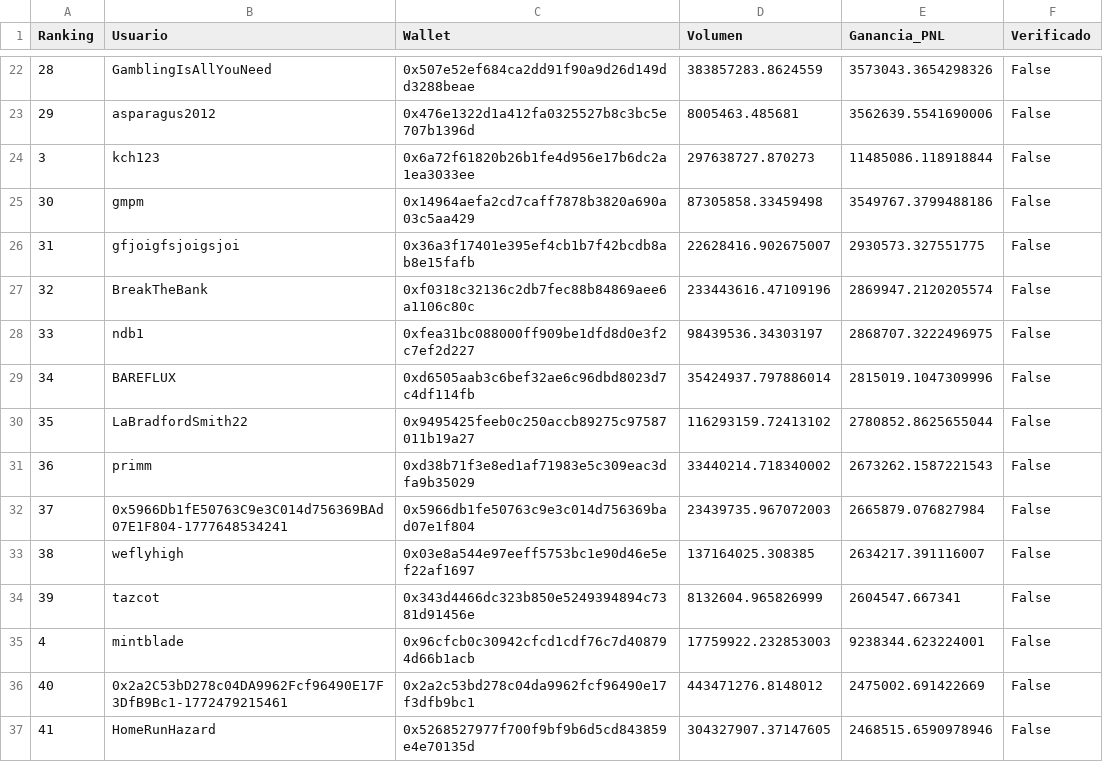
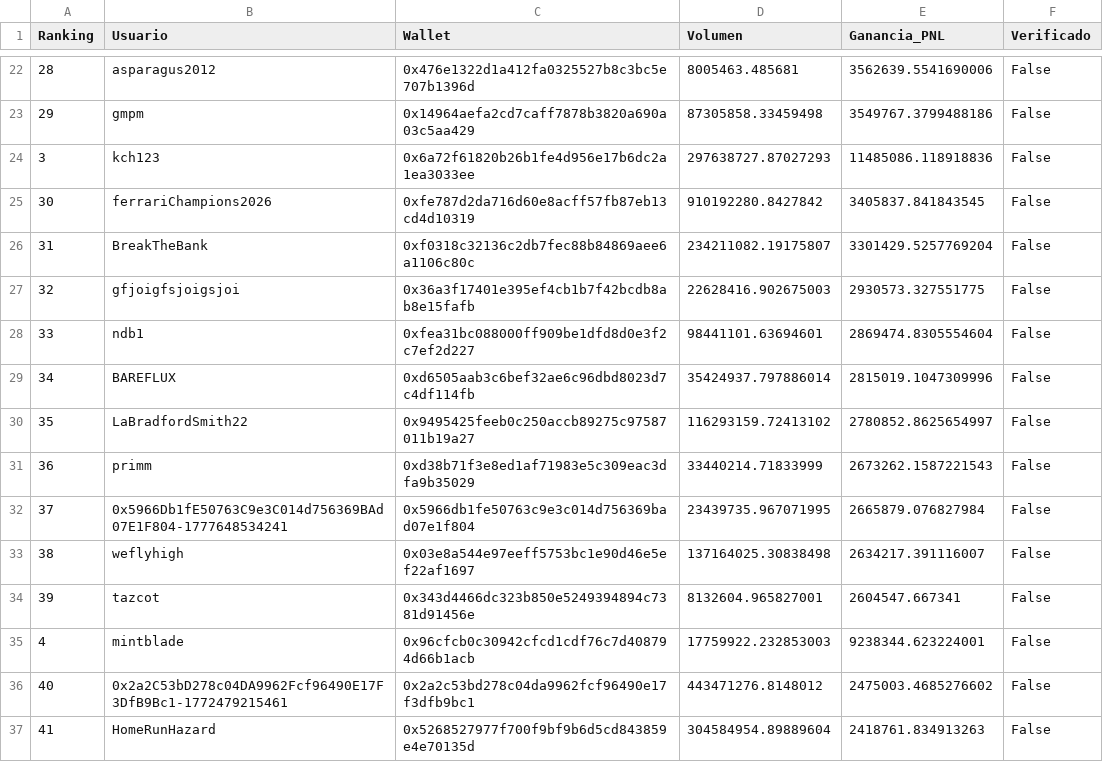
Before and after one commit to mndz-06/WhaleSportsAI, a CSV file: top_50_sports_traders.csv, drawn as a sheet; only a part is shown, gaps mark what is left out; the diff covers the shown part only.

```diff
--- a/top_50_sports_traders.csv
+++ b/top_50_sports_traders.csv
@@ -22,16 +22,16 @@
-28,GamblingIsAllYouNeed,0x507e52ef684ca2dd91f90a9d26d149dd3288beae,383857283.8624559,3573043.3654298326,False
-29,asparagus2012,0x476e1322d1a412fa0325527b8c3bc5e707b1396d,8005463.485681,3562639.5541690006,False
-3,kch123,0x6a72f61820b26b1fe4d956e17b6dc2a1ea3033ee,297638727.870273,11485086.118918844,False
-30,gmpm,0x14964aefa2cd7caff7878b3820a690a03c5aa429,87305858.33459498,3549767.3799488186,False
-31,gfjoigfsjoigsjoi,0x36a3f17401e395ef4cb1b7f42bcdb8ab8e15fafb,22628416.902675007,2930573.327551775,False
-32,BreakTheBank,0xf0318c32136c2db7fec88b84869aee6a1106c80c,233443616.47109196,2869947.2120205574,False
-33,ndb1,0xfea31bc088000ff909be1dfd8d0e3f2c7ef2d227,98439536.34303197,2868707.3222496975,False
+28,asparagus2012,0x476e1322d1a412fa0325527b8c3bc5e707b1396d,8005463.485681,3562639.5541690006,False
+29,gmpm,0x14964aefa2cd7caff7878b3820a690a03c5aa429,87305858.33459498,3549767.3799488186,False
+3,kch123,0x6a72f61820b26b1fe4d956e17b6dc2a1ea3033ee,297638727.87027293,11485086.118918836,False
+30,ferrariChampions2026,0xfe787d2da716d60e8acff57fb87eb13cd4d10319,910192280.8427842,3405837.841843545,False
+31,BreakTheBank,0xf0318c32136c2db7fec88b84869aee6a1106c80c,234211082.19175807,3301429.5257769204,False
+32,gfjoigfsjoigsjoi,0x36a3f17401e395ef4cb1b7f42bcdb8ab8e15fafb,22628416.902675003,2930573.327551775,False
+33,ndb1,0xfea31bc088000ff909be1dfd8d0e3f2c7ef2d227,98441101.63694601,2869474.8305554604,False
 34,BAREFLUX,0xd6505aab3c6bef32ae6c96dbd8023d7c4df114fb,35424937.797886014,2815019.1047309996,False
-35,LaBradfordSmith22,0x9495425feeb0c250accb89275c97587011b19a27,116293159.72413102,2780852.8625655044,False
-36,primm,0xd38b71f3e8ed1af71983e5c309eac3dfa9b35029,33440214.718340002,2673262.1587221543,False
-37,0x5966Db1fE50763C9e3C014d756369BAd07E1F804-1777648534241,0x5966db1fe50763c9e3c014d756369bad07e1f804,23439735.967072003,2665879.076827984,False
-38,weflyhigh,0x03e8a544e97eeff5753bc1e90d46e5ef22af1697,137164025.308385,2634217.391116007,False
-39,tazcot,0x343d4466dc323b850e5249394894c7381d91456e,8132604.965826999,2604547.667341,False
+35,LaBradfordSmith22,0x9495425feeb0c250accb89275c97587011b19a27,116293159.72413102,2780852.8625654997,False
+36,primm,0xd38b71f3e8ed1af71983e5c309eac3dfa9b35029,33440214.71833999,2673262.1587221543,False
+37,0x5966Db1fE50763C9e3C014d756369BAd07E1F804-1777648534241,0x5966db1fe50763c9e3c014d756369bad07e1f804,23439735.967071995,2665879.076827984,False
+38,weflyhigh,0x03e8a544e97eeff5753bc1e90d46e5ef22af1697,137164025.30838498,2634217.391116007,False
+39,tazcot,0x343d4466dc323b850e5249394894c7381d91456e,8132604.965827001,2604547.667341,False
 4,mintblade,0x96cfcb0c30942cfcd1cdf76c7d408794d66b1acb,17759922.232853003,9238344.623224001,False
-40,0x2a2C53bD278c04DA9962Fcf96490E17F3DfB9Bc1-1772479215461,0x2a2c53bd278c04da9962fcf96490e17f3dfb9bc1,443471276.8148012,2475002.691422669,False
-41,HomeRunHazard,0x5268527977f700f9bf9b6d5cd843859e4e70135d,304327907.37147605,2468515.6590978946,False
+40,0x2a2C53bD278c04DA9962Fcf96490E17F3DfB9Bc1-1772479215461,0x2a2c53bd278c04da9962fcf96490e17f3dfb9bc1,443471276.8148012,2475003.4685276602,False
+41,HomeRunHazard,0x5268527977f700f9bf9b6d5cd843859e4e70135d,304584954.89889604,2418761.834913263,False
```
Also changed, not shown: 45 edited cells elsewhere in this file, early_entry_signals.csv, sports_consensus_v2.csv, 1 other file.
